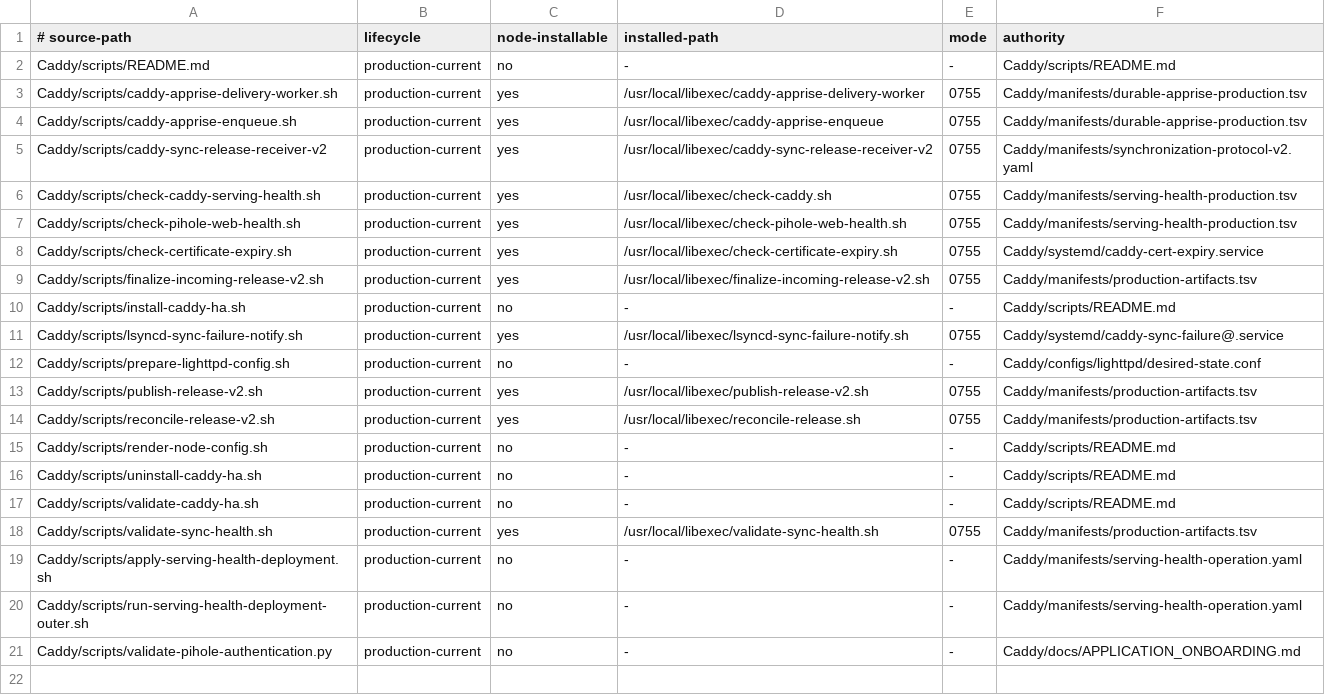
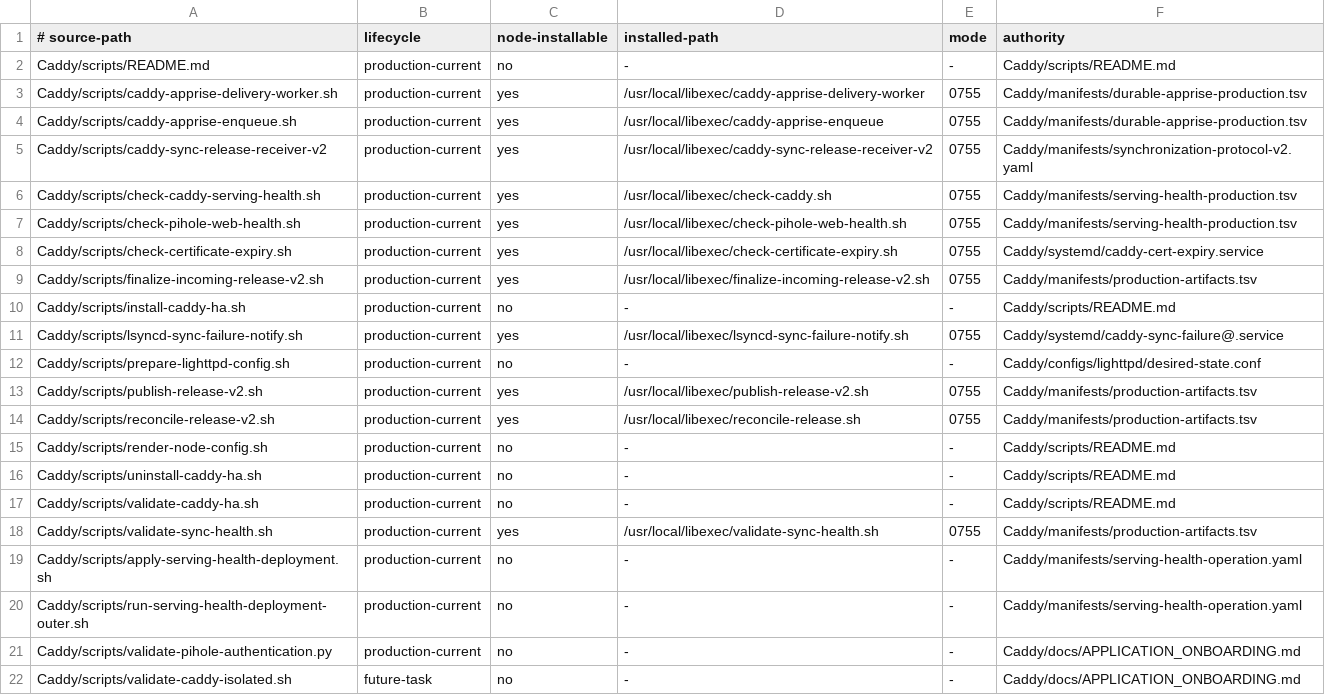
Before and after one commit to Racerx323/homelab-server-configs, a TSV file: Caddy/manifests/script-lifecycle.tsv, drawn as a sheet.

```diff
--- a/Caddy/manifests/script-lifecycle.tsv
+++ b/Caddy/manifests/script-lifecycle.tsv
@@ -21 +21,2 @@ Caddy/scripts/run-serving-health-deployment-outer.sh	production-current	no	-	-	C
 Caddy/scripts/validate-pihole-authentication.py	production-current	no	-	-	Caddy/docs/APPLICATION_ONBOARDING.md
+Caddy/scripts/validate-caddy-isolated.sh	future-task	no	-	-	Caddy/docs/APPLICATION_ONBOARDING.md
```
Also changed, not shown: Caddy/manifests/certificate-release-inputs.tsv, Caddy/manifests/current-live-state.tsv, 29 other files.
